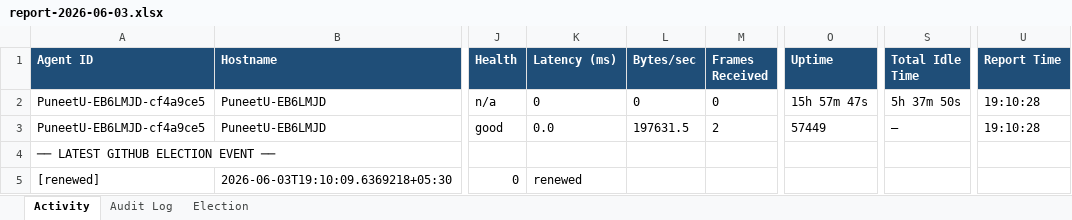
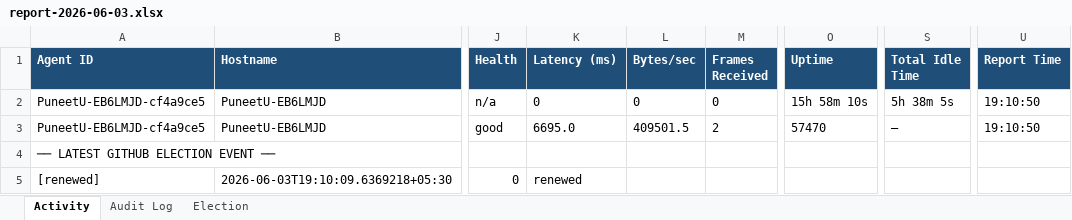
Before and after one commit to puniteswra-spec/PU, an Excel workbook: report-2026-06-03.xlsx, sheet Activity, drawn as a sheet; only a part is shown, gaps mark what is left out; values as stored, in another font and other column widths than the file's, no borders; the diff names each change by its address in the sheet, - before the commit and + after, or states it on an @@ line.

Commit message:
daily report 2026-06-03: 129 election events, 45 audit entries

```diff
--- a/report-2026-06-03.xlsx (sheet Activity)
+++ b/report-2026-06-03.xlsx (sheet Activity)
-O2 (Uptime): 15h 57m 47s
+O2 (Uptime): 15h 58m 10s
-S2 (Total Idle Time): 5h 37m 50s
+S2 (Total Idle Time): 5h 38m 5s
-U2:U3 (Report Time): 19:10:28
+U2:U3 (Report Time): 19:10:50
-K3 (Latency (ms)): 0.0
+K3 (Latency (ms)): 6695.0
-L3 (Bytes/sec): 197631.5
+L3 (Bytes/sec): 409501.5
-O3 (Uptime): 57449
+O3 (Uptime): 57470
```
Also changed, not shown: sheet Election.
